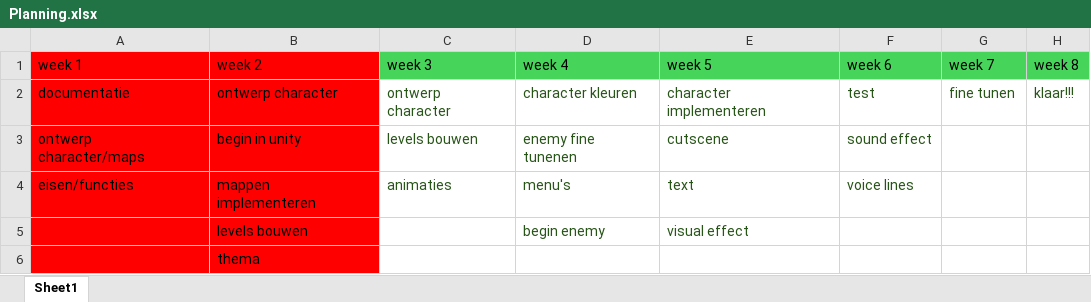
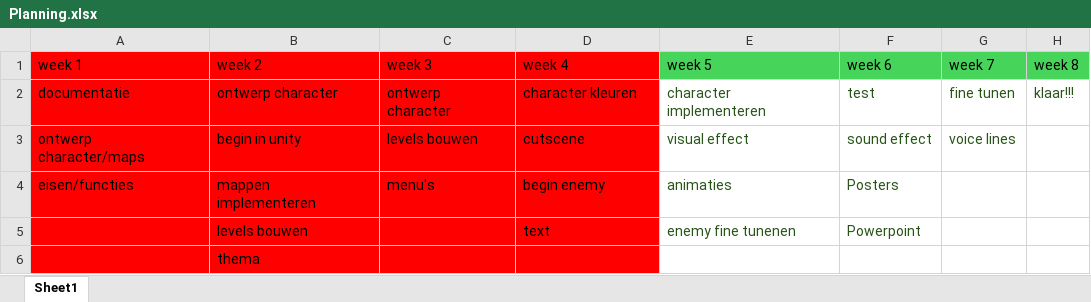
Before and after one commit to Patricia754/PRTA_Project, an Excel workbook: Planning.xlsx, sheet Sheet1, drawn as a sheet; values as stored, in another font and other column widths than the file's, no borders; table styles not drawn; the diff names each change by its address in the sheet, - before the commit and + after, or states it on an @@ line.

Commit message:
excel

```diff
--- a/Planning.xlsx (sheet Sheet1)
+++ b/Planning.xlsx (sheet Sheet1)
-C1:D1 fill: #47D45A
+C1:D1 fill: #FF0000
-C2:D6 fill: none
+C2:D6 fill: #FF0000
-C2:D4 text colour: #275417
+C2:D4 text colour: black
-D3 (week 4): enemy fine tunenen
+D3 (week 4): cutscene
-E3 (week 5): cutscene
+E3 (week 5): visual effect
-G3 (week 7): (empty)
+G3 (week 7): voice lines
-C4 (week 3): animaties
+C4 (week 3): menu's
-D4 (week 4): menu's
+D4 (week 4): begin enemy
-E4 (week 5): text
+E4 (week 5): animaties
-F4 (week 6): voice lines
+F4 (week 6): Posters
-D5 (week 4): begin enemy
+D5 (week 4): text
-D5 text colour: #275417
+D5 text colour: black
-E5 (week 5): visual effect
+E5 (week 5): enemy fine tunenen
-F5 (week 6): (empty)
+F5 (week 6): Powerpoint
```
